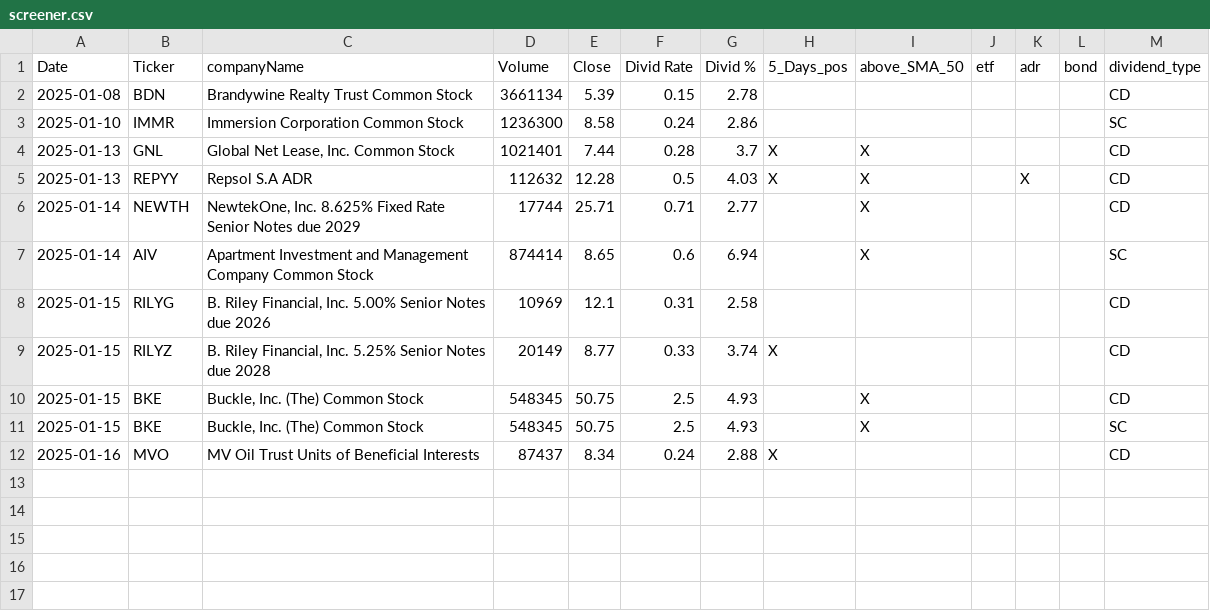
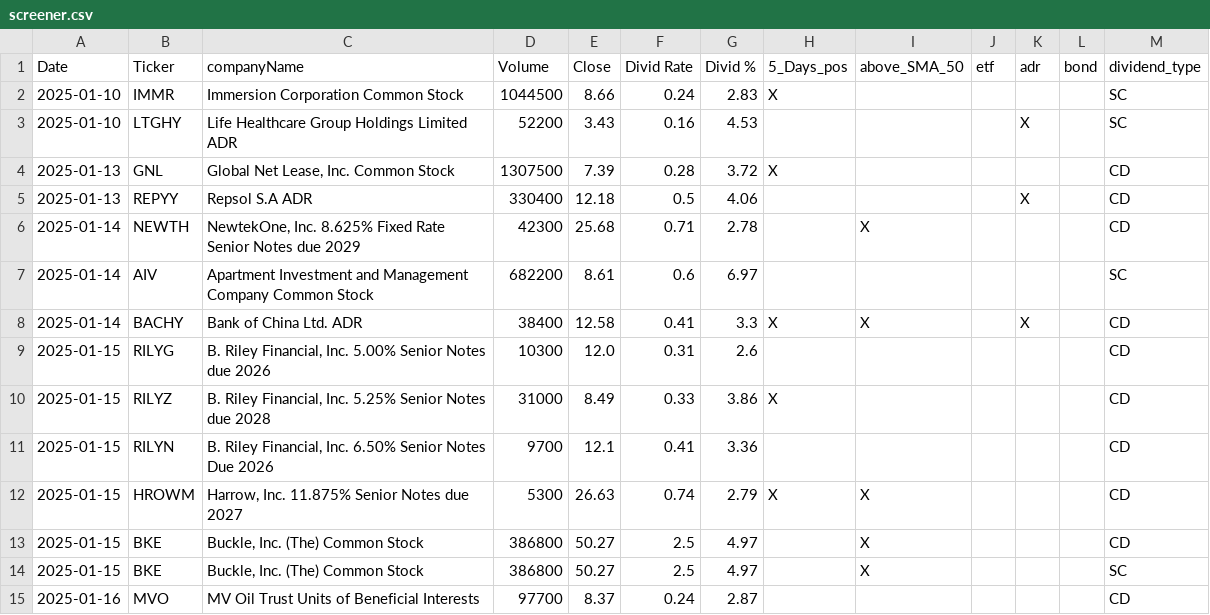
Before and after one commit to fxhuhn/dividend-shorter, a CSV file: screener.csv, drawn as a sheet.

```diff
--- a/screener.csv
+++ b/screener.csv
@@ -1,12 +1,15 @@
 Date,Ticker,companyName,Volume,Close,Divid Rate,Divid %,5_Days_pos,above_SMA_50,etf,adr,bond,dividend_type
-2025-01-08,BDN,Brandywine Realty Trust Common Stock,3661134,5.39,0.15,2.78,,,,,,CD
-2025-01-10,IMMR,Immersion Corporation Common Stock,1236300,8.58,0.24,2.86,,,,,,SC
-2025-01-13,GNL,"Global Net Lease, Inc. Common Stock",1021401,7.44,0.28,3.7,X,X,,,,CD
-2025-01-13,REPYY,Repsol S.A ADR,112632,12.28,0.5,4.03,X,X,,X,,CD
-2025-01-14,NEWTH,"NewtekOne, Inc. 8.625% Fixed Rate Senior Notes due 2029",17744,25.71,0.71,2.77,,X,,,,CD
-2025-01-14,AIV,Apartment Investment and Management Company Common Stock,874414,8.65,0.6,6.94,,X,,,,SC
-2025-01-15,RILYG,"B. Riley Financial, Inc. 5.00% Senior Notes due 2026",10969,12.1,0.31,2.58,,,,,,CD
-2025-01-15,RILYZ,"B. Riley Financial, Inc. 5.25% Senior Notes due 2028",20149,8.77,0.33,3.74,X,,,,,CD
-2025-01-15,BKE,"Buckle, Inc. (The) Common Stock",548345,50.75,2.5,4.93,,X,,,,CD
-2025-01-15,BKE,"Buckle, Inc. (The) Common Stock",548345,50.75,2.5,4.93,,X,,,,SC
-2025-01-16,MVO,MV Oil Trust Units of Beneficial Interests,87437,8.34,0.24,2.88,X,,,,,CD
+2025-01-10,IMMR,Immersion Corporation Common Stock,1044500,8.66,0.24,2.83,X,,,,,SC
+2025-01-10,LTGHY,Life Healthcare Group Holdings Limited ADR,52200,3.43,0.16,4.53,,,,X,,SC
+2025-01-13,GNL,"Global Net Lease, Inc. Common Stock",1307500,7.39,0.28,3.72,X,,,,,CD
+2025-01-13,REPYY,Repsol S.A ADR,330400,12.18,0.5,4.06,,,,X,,CD
+2025-01-14,NEWTH,"NewtekOne, Inc. 8.625% Fixed Rate Senior Notes due 2029",42300,25.68,0.71,2.78,,X,,,,CD
+2025-01-14,AIV,Apartment Investment and Management Company Common Stock,682200,8.61,0.6,6.97,,,,,,SC
+2025-01-14,BACHY,Bank of China Ltd. ADR,38400,12.58,0.41,3.3,X,X,,X,,CD
+2025-01-15,RILYG,"B. Riley Financial, Inc. 5.00% Senior Notes due 2026",10300,12.0,0.31,2.6,,,,,,CD
+2025-01-15,RILYZ,"B. Riley Financial, Inc. 5.25% Senior Notes due 2028",31000,8.49,0.33,3.86,X,,,,,CD
+2025-01-15,RILYN,"B. Riley Financial, Inc. 6.50% Senior Notes Due 2026",9700,12.1,0.41,3.36,,,,,,CD
+2025-01-15,HROWM,"Harrow,  Inc. 11.875% Senior Notes due 2027",5300,26.63,0.74,2.79,X,X,,,,CD
+2025-01-15,BKE,"Buckle, Inc. (The) Common Stock",386800,50.27,2.5,4.97,,X,,,,CD
+2025-01-15,BKE,"Buckle, Inc. (The) Common Stock",386800,50.27,2.5,4.97,,X,,,,SC
+2025-01-16,MVO,MV Oil Trust Units of Beneficial Interests,97700,8.37,0.24,2.87,,,,,,CD
```
